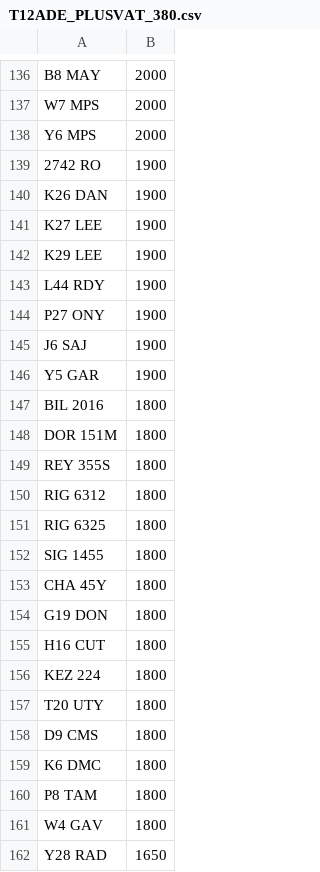
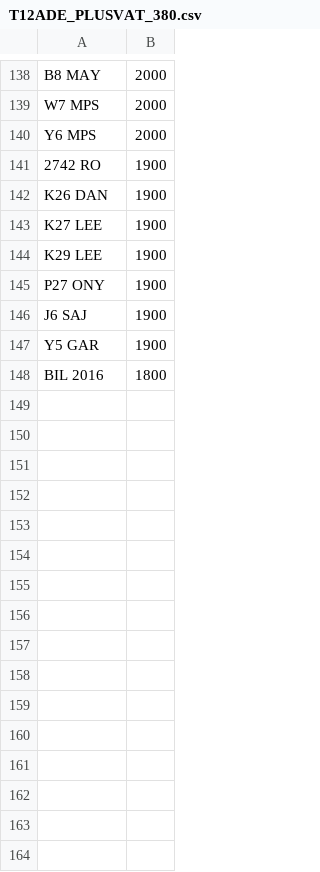
Before and after one commit to martinsumner/simplyreg, a CSV file: csv/T12ADE_PLUSVAT_380.csv, drawn as a sheet; only a part is shown, gaps mark what is left out; removed rows and columns are numbered as before the commit, all else as after; the diff covers the shown part only; the diff names each change by its address in the sheet, - before the commit and + after, or states it on an @@ line.

```diff
--- a/csv/T12ADE_PLUSVAT_380.csv
+++ b/csv/T12ADE_PLUSVAT_380.csv
-row 143: L44 RDY | 1900
-row 148: DOR 151M | 1800
-row 149: REY 355S | 1800
-row 150: RIG 6312 | 1800
-row 151: RIG 6325 | 1800
-row 152: SIG 1455 | 1800
-row 153: CHA 45Y | 1800
-row 154: G19 DON | 1800
-row 155: H16 CUT | 1800
-row 156: KEZ 224 | 1800
-row 157: T20 UTY | 1800
-row 158: D9 CMS | 1800
-row 159: K6 DMC | 1800
-row 160: P8 TAM | 1800
-row 161: W4 GAV | 1800
-row 162: Y28 RAD | 1650
```
Also changed, not shown: 7 added rows, 61 removed rows and 1 edited cell elsewhere in this file, csv/MUNN_NOVAT_0.csv.
